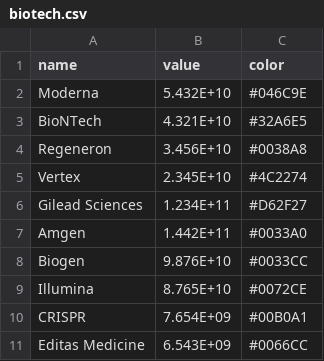
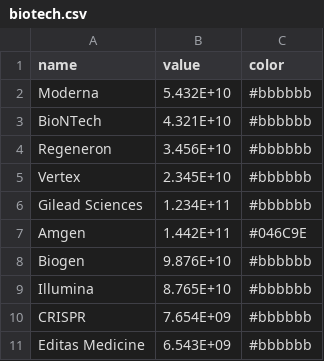
Before and after one commit to ezesiza/theworldincharts, a CSV file: assets/datasets/biotech.csv, drawn as a sheet.

```diff
--- a/assets/datasets/biotech.csv
+++ b/assets/datasets/biotech.csv
@@ -1,11 +1,11 @@
 name,value,color
-Moderna,5.432E+10,#046C9E
-BioNTech,4.321E+10,#32A6E5
-Regeneron,3.456E+10,#0038A8
-Vertex,2.345E+10,#4C2274
-Gilead Sciences,1.234E+11,#D62F27
-Amgen,1.442E+11,#0033A0
-Biogen,9.876E+10,#0033CC
-Illumina,8.765E+10,#0072CE
-CRISPR,7.654E+09,#00B0A1
-Editas Medicine,6.543E+09,#0066CC
+Moderna,5.432E+10,#bbbbbb
+BioNTech,4.321E+10,#bbbbbb
+Regeneron,3.456E+10,#bbbbbb
+Vertex,2.345E+10,#bbbbbb
+Gilead Sciences,1.234E+11,#bbbbbb
+Amgen,1.442E+11,#046C9E
+Biogen,9.876E+10,#bbbbbb
+Illumina,8.765E+10,#bbbbbb
+CRISPR,7.654E+09,#bbbbbb
+Editas Medicine,6.543E+09,#bbbbbb
```
Also changed, not shown: assets/datasets/airlines.csv, assets/datasets/automotive.csv, 13 other files.
